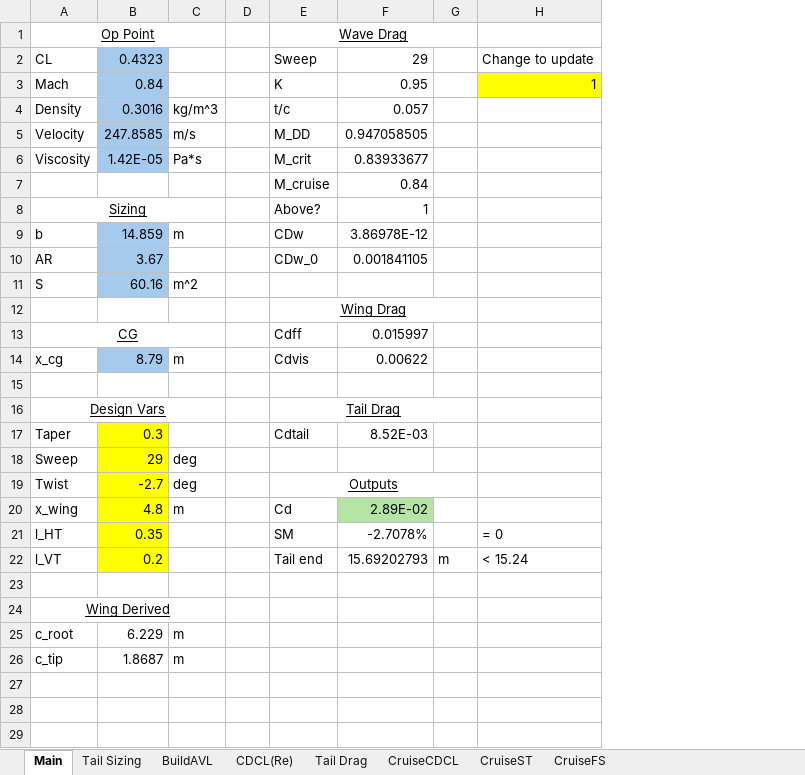
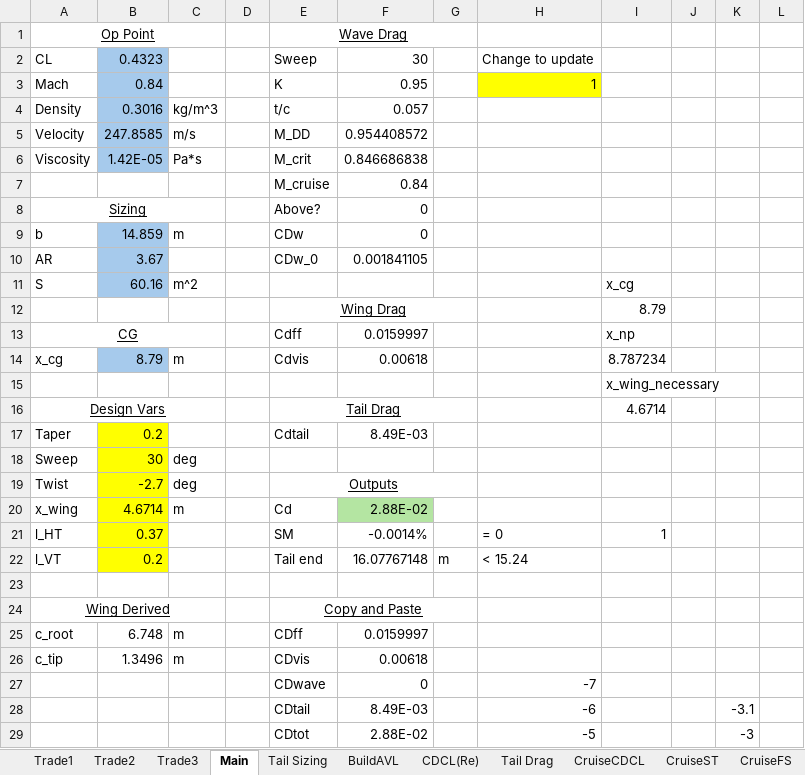
Before and after one commit to WiiHaveFun/NoThaiGrubbin-Repo, an Excel workbook: Aero/PlanformTrade2/PlanformTrade2.xlsm, sheet Main, drawn as a sheet; only a part is shown; values as stored, in another font and other column widths than the file's, no borders; charts and pictures and conditional formats not drawn; the diff covers the shown part only; the diff names each change by its address in the sheet, - before the commit and + after, or states it on an @@ line.

Commit message:
11/15 Trade Results

```diff
--- a/Aero/PlanformTrade2/PlanformTrade2.xlsm (sheet Main)
+++ b/Aero/PlanformTrade2/PlanformTrade2.xlsm (sheet Main)
+sheet tab: Trade1
+sheet tab: Trade2
+sheet tab: Trade3
+column I, rows 11-21: x_cg | 8.79 | x_np | 8.787234 | x_wing_necessary | 4.6714 |  |  |  |  | 1
+column J, empty
+column K, empty
+column L, empty
-F2: 29
+F2: 30
-F5: 0.947058505
+F5: 0.954408572
-F6: 0.83933677
+F6: 0.846686838
-F8: 1
+F8: 0
-F9: 3.86978E-12
+F9: 0
-F13: 0.015997
+F13: 0.0159997
-F14: 0.00622
+F14: 0.00618
-B17: 0.3
+B17: 0.2
-F17: 8.52E-03
+F17: 8.49E-03
-B18: 29
+B18: 30
-B20: 4.8
+B20: 4.6714
-F20: 2.89E-02
+F20: 2.88E-02
-B21: 0.35
+B21: 0.37
-F21: -2.7078%
+F21: -0.0014%
-F22: 15.69202793
+F22: 16.07767148
-E24: (empty)
+E24: Copy and Paste
+E24:G24 merged
-B25: 6.229
+B25: 6.748
-E25: (empty)
+E25: CDff
-F25: (empty)
+F25: 0.0159997
-B26: 1.8687
+B26: 1.3496
-E26: (empty)
+E26: CDvis
-F26: (empty)
+F26: 0.00618
+row 27:  |  |  |  | CDwave | 0 |  | -7
+row 28:  |  |  |  | CDtail | 8.49E-03 |  | -6 |  |  | -3.1
+row 29:  |  |  |  | CDtot | 2.88E-02 |  | -5 |  |  | -3
```
Also changed, not shown: 6 added rows elsewhere in this sheet, sheet CruiseFS, sheet Tail Sizing, sheet CruiseCDCL, sheet CruiseST, sheet BuildAVL, sheet Tail Drag, charts or pictures, Aero/PlanformTrade1/Excel/PlanformTrade1.xlsm, 4 other files.
